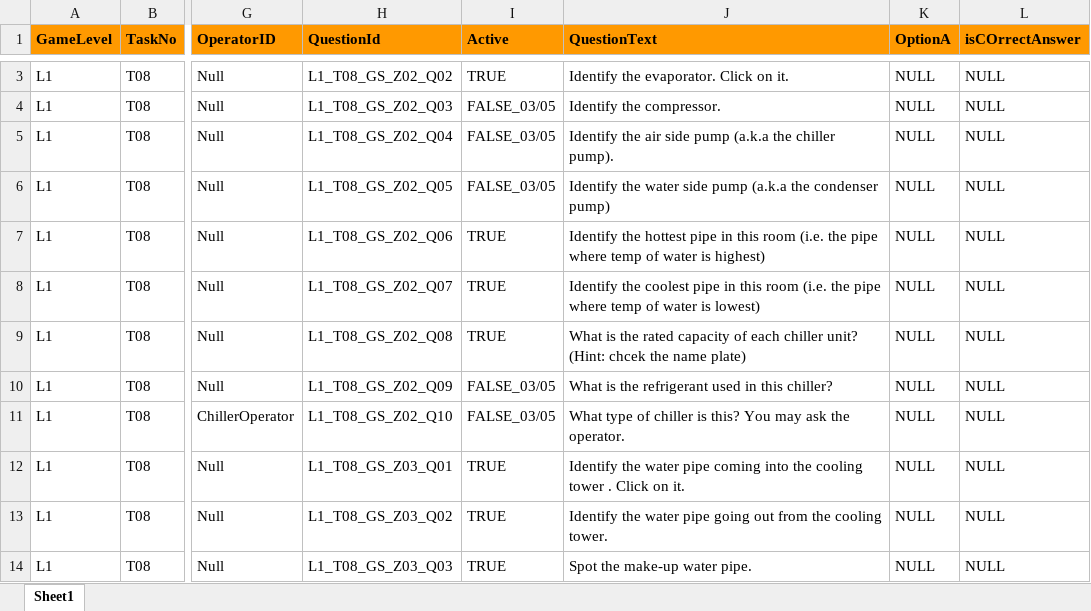
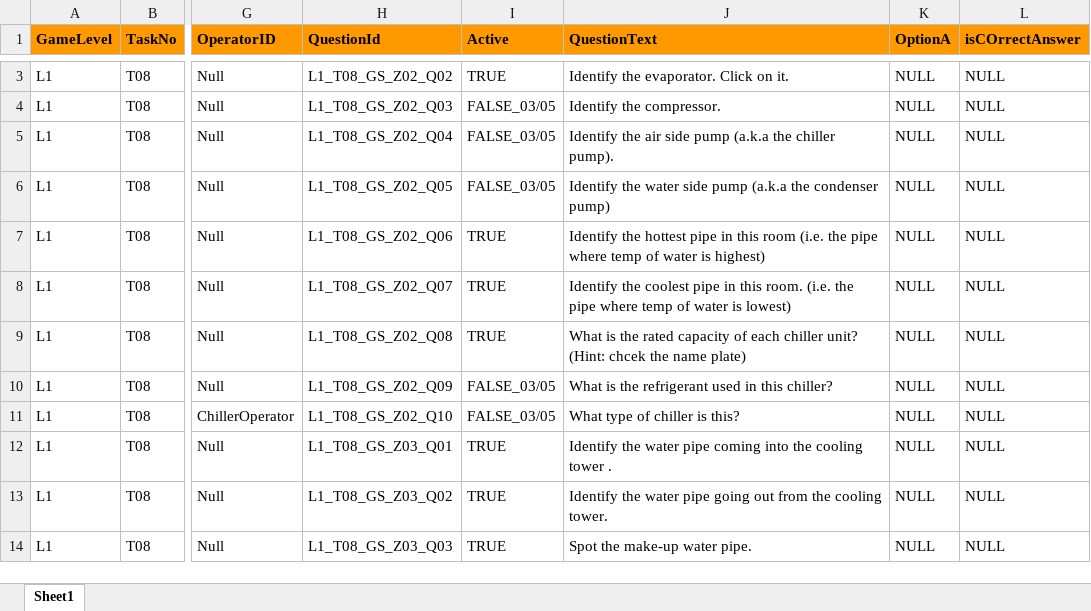
Before and after one commit to Anithaconsultant/hvac_login, an Excel workbook: phantomload_dev/static/docs/Task08/L1_T08_API data.xlsx, sheet Sheet1, drawn as a sheet; only a part is shown, gaps mark what is left out; values as stored, in another font and other column widths than the file's, no borders; the diff covers the shown part only; the diff names each change by its address in the sheet, - before the commit and + after, or states it on an @@ line.

```diff
--- a/phantomload_dev/static/docs/Task08/L1_T08_API data.xlsx (sheet Sheet1)
+++ b/phantomload_dev/static/docs/Task08/L1_T08_API data.xlsx (sheet Sheet1)
-J8 (QuestionText): …in this room (i.e. the…
+J8 (QuestionText): …in this room. (i.e. the…
-J9 (QuestionText): …name plate)
+J9 (QuestionText): …name plate)
-J11 (QuestionText): What type of chiller is this? You may ask the operator.
+J11 (QuestionText): What type of chiller is this?
-J12 (QuestionText): …tower . Click on it.
+J12 (QuestionText): …tower .
```
Also changed, not shown: 13 edited cells elsewhere in this sheet, phantomload_dev/static/docs/PL_API Inputs_QA_Feature.xlsx, 20 other files.
